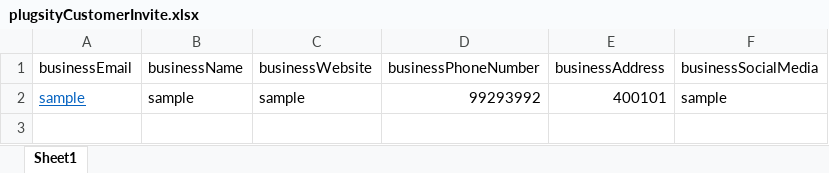
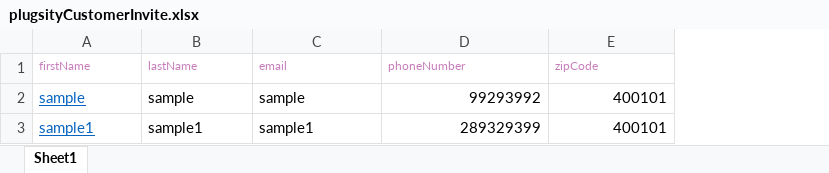
Before and after one commit to shivamkapar00712/plugsity, an Excel workbook: fileSample/plugsityCustomerInvite.xlsx, sheet Sheet1, drawn as a sheet; values as stored, in another font and other column widths than the file's, no borders; removed rows and columns are numbered as before the commit, all else as after; the diff names each change by its address in the sheet, - before the commit and + after, or states it on an @@ line.

```diff
--- a/fileSample/plugsityCustomerInvite.xlsx (sheet Sheet1)
+++ b/fileSample/plugsityCustomerInvite.xlsx (sheet Sheet1)
-column F, row 2: sample
-row 1: businessEmail | businessName | businessWebsite | businessPhoneNumber | businessAddress | businessSocialMedia
+row 1: firstName | lastName | email | phoneNumber | zipCode
+row 3: sample1 | sample1 | sample1 | 289329399 | 400101
```
Also changed, not shown: fileSample/plugsityBusinessInvite.xlsx, 12 other files.
